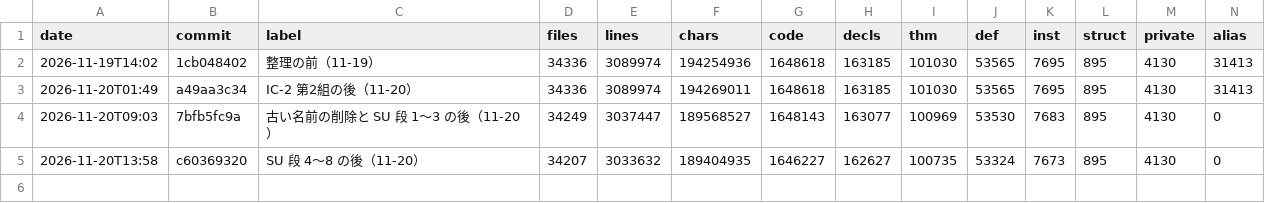
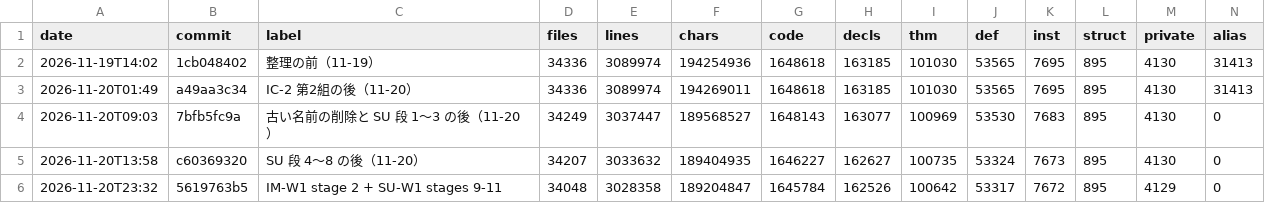
Before and after one commit to unaoya/SerrePositivity, a CSV file: research/cleanup-metrics/history.csv, drawn as a sheet; only a part is shown; rows hold the shown columns only; the diff names each change by its address in the sheet, - before the commit and + after, or states it on an @@ line.

```diff
--- a/research/cleanup-metrics/history.csv
+++ b/research/cleanup-metrics/history.csv
+row 6: 2026-11-20T23:32 | 5619763b5 | IM-W1 stage 2 + SU-W1 stages 9-11 | 34048 | 3028358 | 189204847 | 1645784 | 162526 | 100642 | 53317 | 7672 | 895 | 4129 | 0
```
Also changed, not shown: 2 other files.
